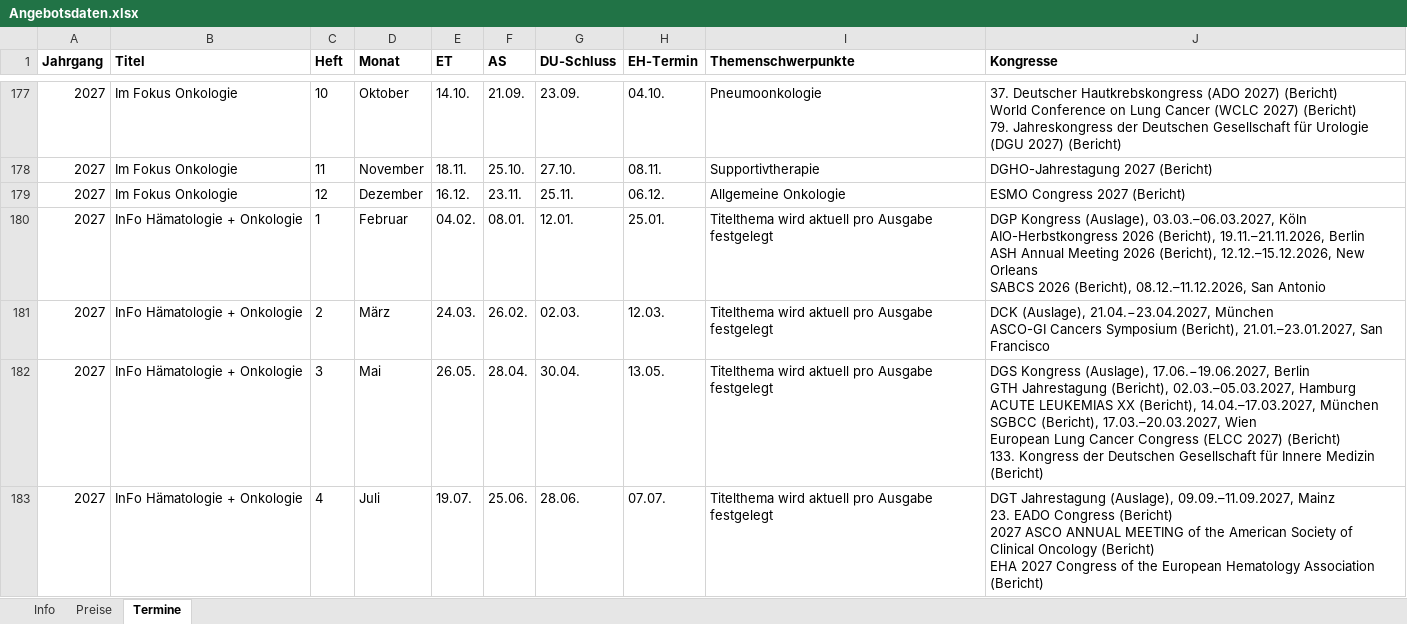
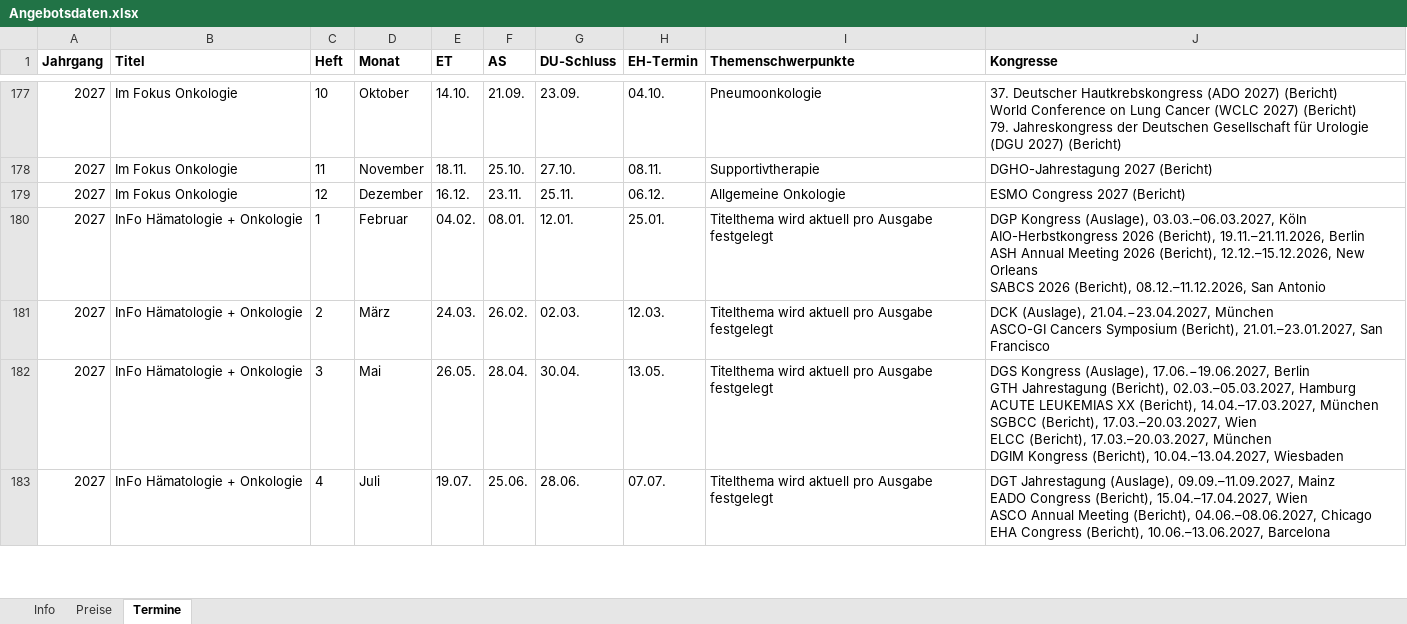
Before and after one commit to Barings1995/angebotswerkzeuge, an Excel workbook: Angebotsdaten.xlsx, sheet Termine, drawn as a sheet; only a part is shown, gaps mark what is left out; values as stored, in another font and other column widths than the file's, no borders; ↵ is a line break in a cell; the diff covers the shown part only; the diff names each change by its address in the sheet, - before the commit and + after, or states it on an @@ line.

```diff
--- a/Angebotsdaten.xlsx (sheet Termine)
+++ b/Angebotsdaten.xlsx (sheet Termine)
-J182 (Kongresse): …17.03.–20.03.2027, Wien ↵ European Lung Cancer Congress (ELCC 2027) (Bericht) ↵ 133. Kongress der Deutschen Gesellschaft für Innere Medizin (Bericht)
+J182 (Kongresse): …17.03.–20.03.2027, Wien ↵ ELCC (Bericht), 17.03.–20.03.2027, München ↵ DGIM Kongress (Bericht), 10.04.–13.04.2027, Wiesbaden
-J183 (Kongresse): …09.09.–11.09.2027, Mainz ↵ 23. EADO Congress (Bericht) ↵ 2027 ASCO ANNUAL MEETING of the American Society of Clinical Oncology (Bericht) ↵ EHA 2027 Congress of the European Hematology Association (Bericht)
+J183 (Kongresse): …09.09.–11.09.2027, Mainz ↵ EADO Congress (Bericht), 15.04.–17.04.2027, Wien ↵ ASCO Annual Meeting (Bericht), 04.06.–08.06.2027, Chicago ↵ EHA Congress (Bericht), 10.06.–13.06.2027, Barcelona
```
Also changed, not shown: 2 edited cells elsewhere in this sheet.
